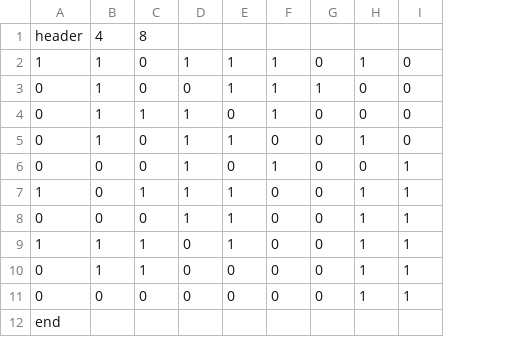
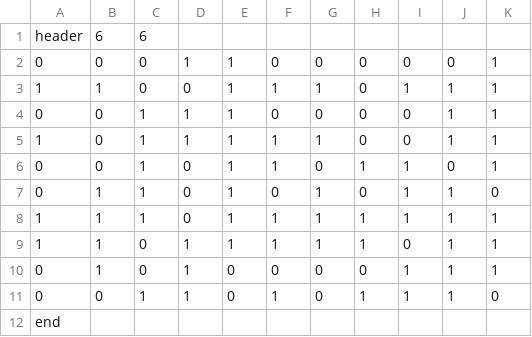
Before and after one commit to palmoto1/nn_sat, a CSV file: generated_dataset.csv, drawn as a sheet; removed rows and columns are numbered as before the commit, all else as after; the diff names each change by its address in the sheet, - before the commit and + after, or states it on an @@ line.

```diff
--- a/generated_dataset.csv
+++ b/generated_dataset.csv
+column J, row 2: 0; rows 4-6: 1 | 1 | 0; row 8: 1; rows 10-11: 1 | 1
+column K, row 2: 1; rows 4-6: all 1; row 8: 1; rows 10-11: 1 | 0
-B1: 4
+B1: 6
-C1: 8
+C1: 6
-row 2: 1 | 1 | 0 | 1 | 1 | 1 | 0 | 1 | 0
-row 3: 0 | 1 | 0 | 0 | 1 | 1 | 1 | 0 | 0
-row 4: 0 | 1 | 1 | 1 | 0 | 1 | 0 | 0 | 0
-B2: 1
+B2: 0
-H2: 1
+H2: 0
+row 3: 1 | 1 | 0 | 0 | 1 | 1 | 1 | 0 | 1 | 1 | 1
-C4: 0
+C4: 1
-E4: 0
+E4: 1
-F4: 1
+F4: 0
-I4:I5: 1
+I4:I5: 0
-F5:F6: 0
+F5:F6: 1
-G5: 0
+G5: 1
-H5: 1
+H5: 0
-C6: 0
+C6: 1
-D6: 1
+D6: 0
+row 7: 0 | 1 | 1 | 0 | 1 | 0 | 1 | 0 | 1 | 1 | 0
-F8: 0
+F8: 1
-G8: 0
+G8: 1
+row 9: 1 | 1 | 0 | 1 | 1 | 1 | 1 | 1 | 0 | 1 | 1
-C10: 1
+C10: 0
-D10:D11: 0
+D10:D11: 1
-H10: 1
+H10: 0
-C11: 0
+C11: 1
-F11: 0
+F11: 1
```
Also changed, not shown: model.csv, 4 other files.
